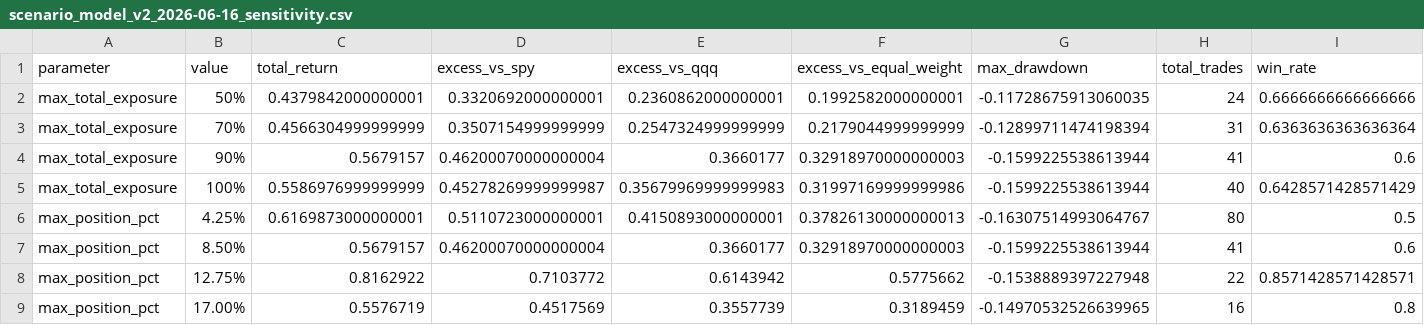
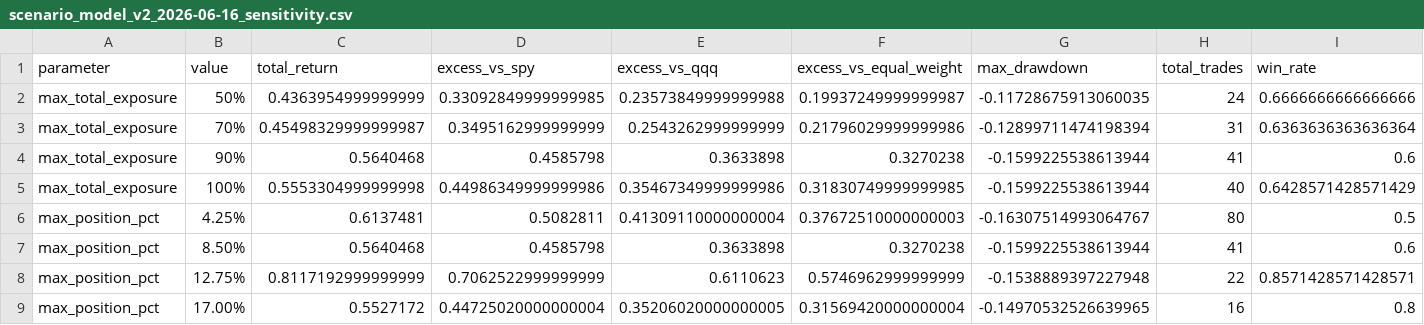
Before and after one commit to c98jyjv9by-a11y/AI-Paper-Trader, a CSV file: backtests/scenario_model_v2_2026-06-16_sensitivity.csv, drawn as a sheet; only a part is shown; the diff covers the shown part only; the diff names each change by its address in the sheet, - before the commit and + after, or states it on an @@ line.

```diff
--- a/backtests/scenario_model_v2_2026-06-16_sensitivity.csv
+++ b/backtests/scenario_model_v2_2026-06-16_sensitivity.csv
-C2 (total_return): 0.4379842000000001
+C2 (total_return): 0.4363954999999999
-D2 (excess_vs_spy): 0.3320692000000001
+D2 (excess_vs_spy): 0.33092849999999985
-E2 (excess_vs_qqq): 0.2360862000000001
+E2 (excess_vs_qqq): 0.23573849999999988
-F2 (excess_vs_equal_weight): 0.1992582000000001
+F2 (excess_vs_equal_weight): 0.19937249999999987
-C3 (total_return): 0.4566304999999999
+C3 (total_return): 0.45498329999999987
-D3 (excess_vs_spy): 0.3507154999999999
+D3 (excess_vs_spy): 0.3495162999999999
-E3 (excess_vs_qqq): 0.2547324999999999
+E3 (excess_vs_qqq): 0.2543262999999999
-F3 (excess_vs_equal_weight): 0.2179044999999999
+F3 (excess_vs_equal_weight): 0.21796029999999986
-C4 (total_return): 0.5679157
+C4 (total_return): 0.5640468
-D4 (excess_vs_spy): 0.46200070000000004
+D4 (excess_vs_spy): 0.4585798
-E4 (excess_vs_qqq): 0.3660177
+E4 (excess_vs_qqq): 0.3633898
-F4 (excess_vs_equal_weight): 0.32918970000000003
+F4 (excess_vs_equal_weight): 0.3270238
-C5 (total_return): 0.5586976999999999
+C5 (total_return): 0.5553304999999998
-D5 (excess_vs_spy): 0.45278269999999987
+D5 (excess_vs_spy): 0.44986349999999986
-E5 (excess_vs_qqq): 0.35679969999999983
+E5 (excess_vs_qqq): 0.35467349999999986
-F5 (excess_vs_equal_weight): 0.31997169999999986
+F5 (excess_vs_equal_weight): 0.31830749999999985
-C6 (total_return): 0.6169873000000001
+C6 (total_return): 0.6137481
-D6 (excess_vs_spy): 0.5110723000000001
+D6 (excess_vs_spy): 0.5082811
-E6 (excess_vs_qqq): 0.4150893000000001
+E6 (excess_vs_qqq): 0.41309110000000004
-F6 (excess_vs_equal_weight): 0.37826130000000013
+F6 (excess_vs_equal_weight): 0.37672510000000003
-C7 (total_return): 0.5679157
+C7 (total_return): 0.5640468
-D7 (excess_vs_spy): 0.46200070000000004
+D7 (excess_vs_spy): 0.4585798
-E7 (excess_vs_qqq): 0.3660177
+E7 (excess_vs_qqq): 0.3633898
-F7 (excess_vs_equal_weight): 0.32918970000000003
+F7 (excess_vs_equal_weight): 0.3270238
-C8 (total_return): 0.8162922
+C8 (total_return): 0.8117192999999999
-D8 (excess_vs_spy): 0.7103772
+D8 (excess_vs_spy): 0.7062522999999999
-E8 (excess_vs_qqq): 0.6143942
+E8 (excess_vs_qqq): 0.6110623
-F8 (excess_vs_equal_weight): 0.5775662
+F8 (excess_vs_equal_weight): 0.5746962999999999
-C9 (total_return): 0.5576719
+C9 (total_return): 0.5527172
-D9 (excess_vs_spy): 0.4517569
+D9 (excess_vs_spy): 0.44725020000000004
-E9 (excess_vs_qqq): 0.3557739
+E9 (excess_vs_qqq): 0.35206020000000005
-F9 (excess_vs_equal_weight): 0.3189459
+F9 (excess_vs_equal_weight): 0.31569420000000004
```
Also changed, not shown: 147 edited cells elsewhere in this file, backtests/rank_report_model_v2_2026-06-16.csv, backtests/rankings_model_v2_2026-06-16.csv, 29 other files.
